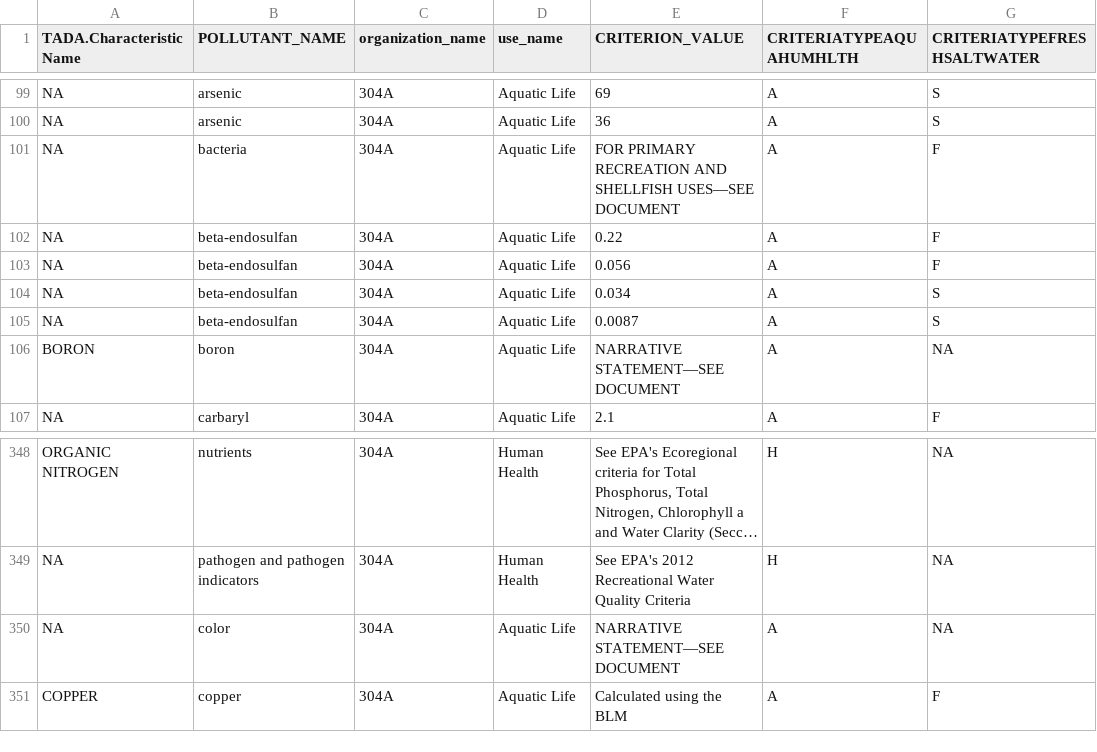
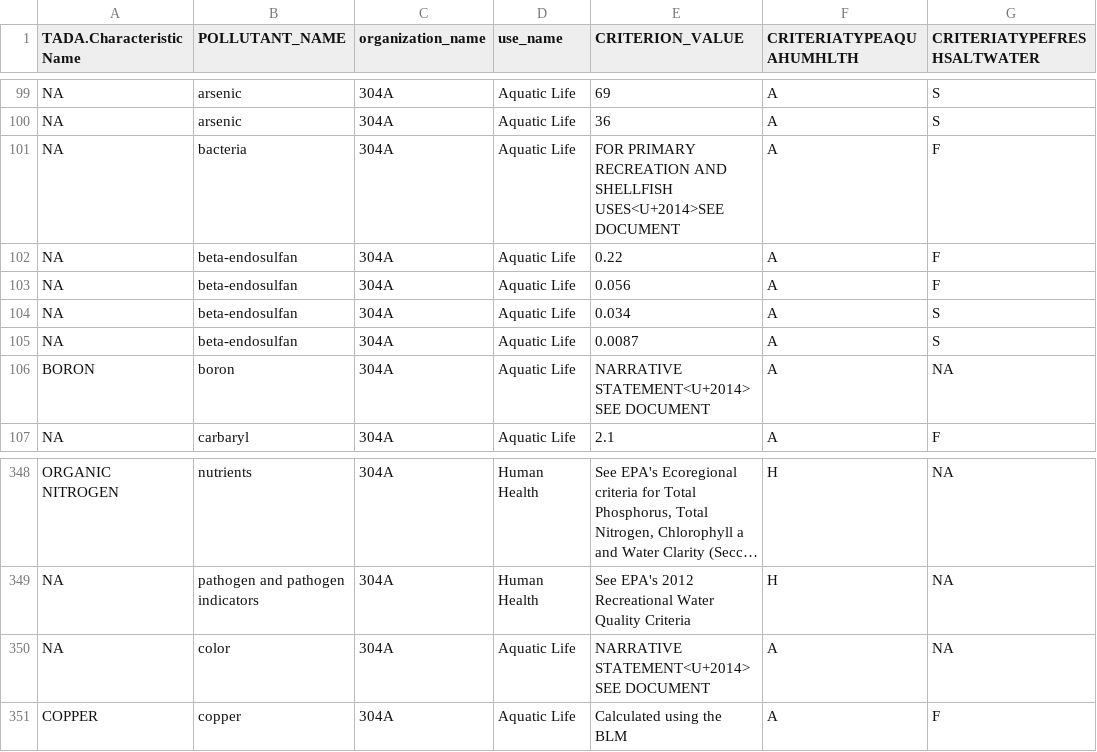
Before and after one commit to USEPA/EPATADA, a CSV file: inst/extdata/CST.csv, drawn as a sheet; only a part is shown, gaps mark what is left out; long unchanged cells end in …; the diff covers the shown part only; the diff names each change by its address in the sheet, - before the commit and + after, or states it on an @@ line.

```diff
--- a/inst/extdata/CST.csv
+++ b/inst/extdata/CST.csv
-E101 (CRITERION_VALUE): …AND SHELLFISH USES—SEE DOCUMENT
+E101 (CRITERION_VALUE): …AND SHELLFISH USES<U+2014>SEE DOCUMENT
-E106 (CRITERION_VALUE): NARRATIVE STATEMENT—SEE DOCUMENT
+E106 (CRITERION_VALUE): NARRATIVE STATEMENT<U+2014>SEE DOCUMENT
-E350 (CRITERION_VALUE): NARRATIVE STATEMENT—SEE DOCUMENT
+E350 (CRITERION_VALUE): NARRATIVE STATEMENT<U+2014>SEE DOCUMENT
```
Also changed, not shown: 16 edited cells elsewhere in this file, 8 other files.
